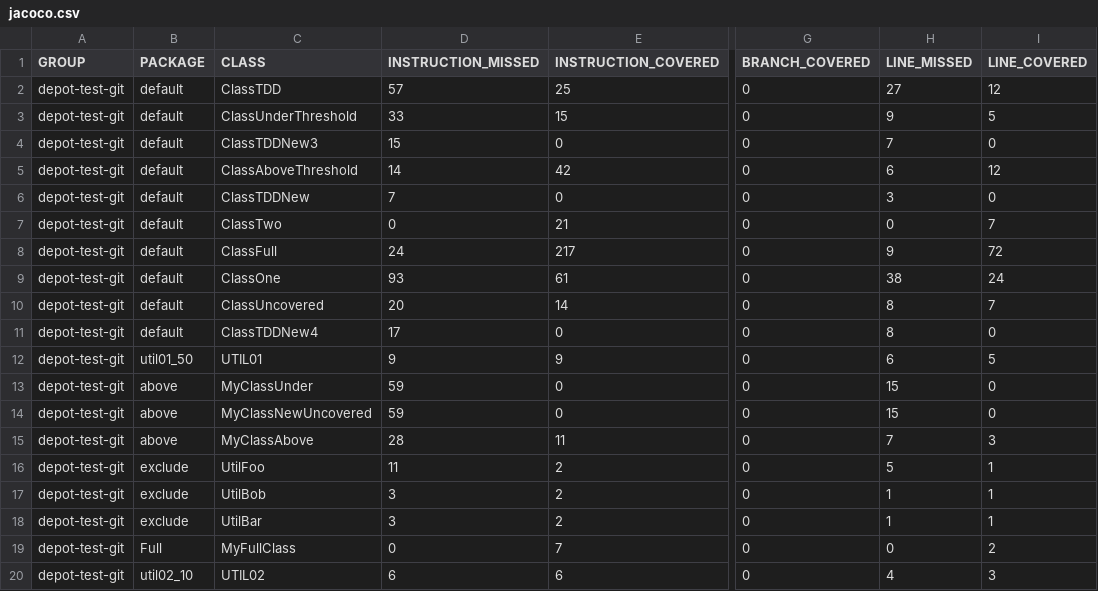
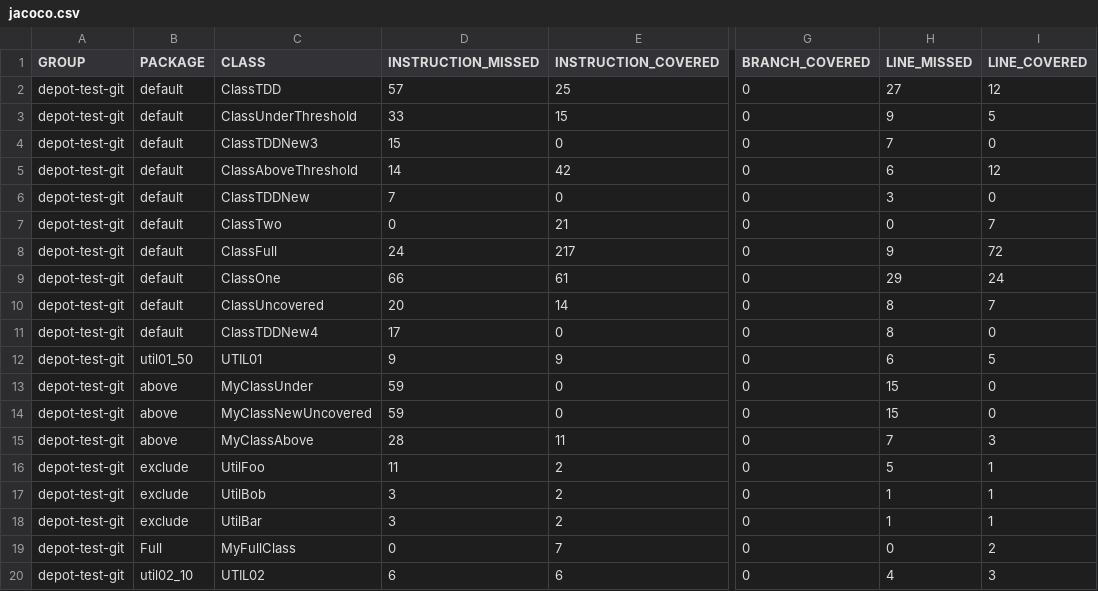
Before and after one commit to cteyton/testgit, a CSV file: target/site/jacoco/jacoco.csv, drawn as a sheet; only a part is shown, gaps mark what is left out; the diff names each change by its address in the sheet, - before the commit and + after, or states it on an @@ line.

```diff
--- a/target/site/jacoco/jacoco.csv
+++ b/target/site/jacoco/jacoco.csv
-D9 (INSTRUCTION_MISSED): 93
+D9 (INSTRUCTION_MISSED): 66
-H9 (LINE_MISSED): 38
+H9 (LINE_MISSED): 29
```
Also changed, not shown: 23 other files.
